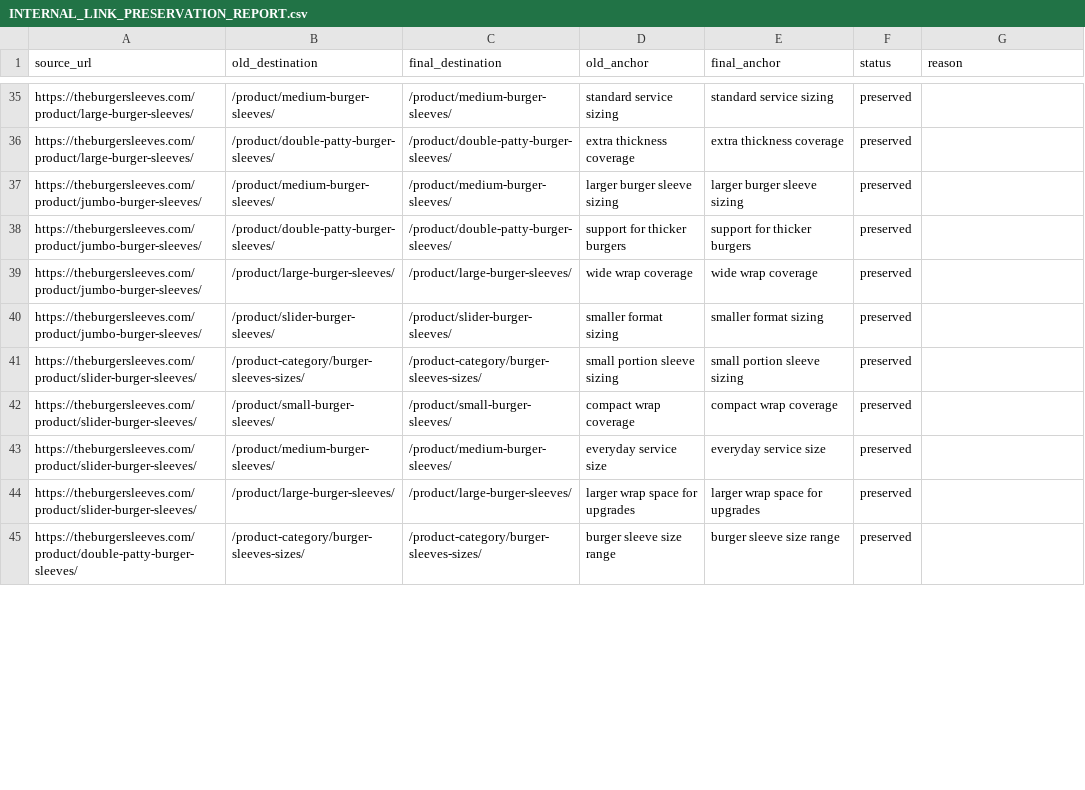
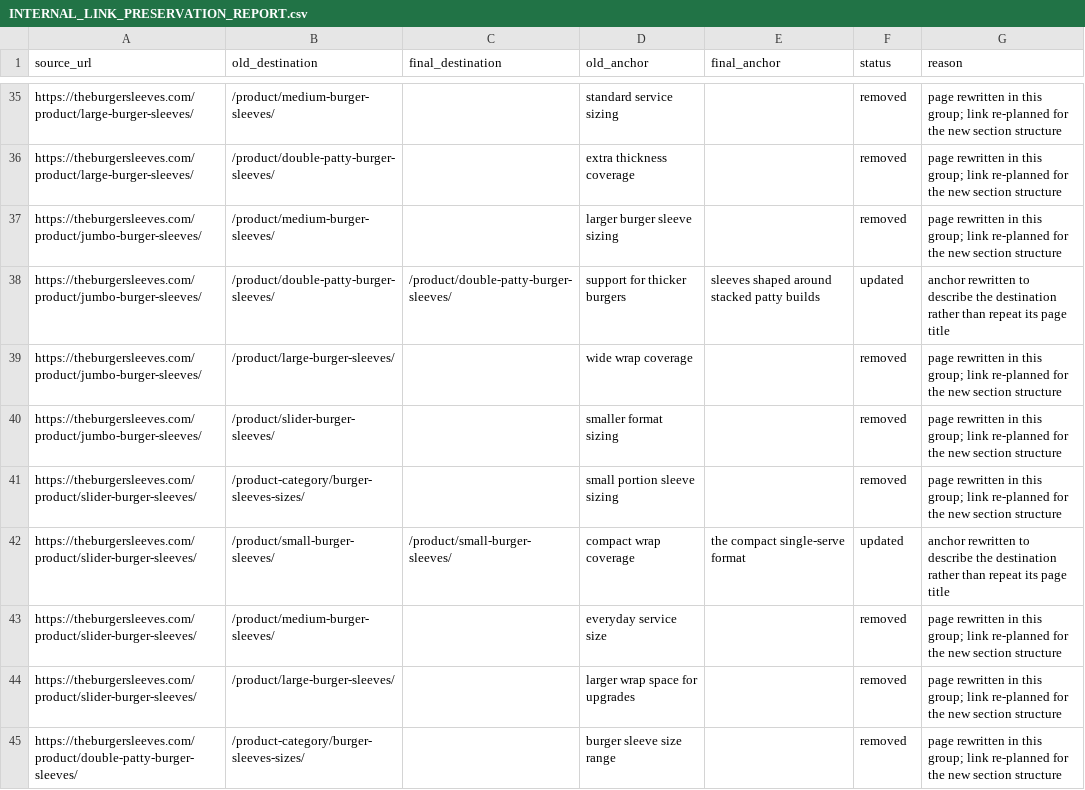
Before and after one commit to iamzeeshaikh/The-Burger-Sleeves, a CSV file: docs/INTERNAL_LINK_PRESERVATION_REPORT.csv, drawn as a sheet; only a part is shown, gaps mark what is left out; the diff covers the shown part only; the diff names each change by its address in the sheet, - before the commit and + after, or states it on an @@ line.

```diff
--- a/docs/INTERNAL_LINK_PRESERVATION_REPORT.csv
+++ b/docs/INTERNAL_LINK_PRESERVATION_REPORT.csv
-C35 (final_destination): /product/medium-burger-sleeves/
+C35 (final_destination): (empty)
-E35 (final_anchor): standard service sizing
+E35 (final_anchor): (empty)
-F35:F37 (status): preserved
+F35:F37 (status): removed
-G35:G37 (reason): (empty)
+G35:G37 (reason): page rewritten in this group; link re-planned for the new section structure
-C36 (final_destination): /product/double-patty-burger-sleeves/
+C36 (final_destination): (empty)
-E36 (final_anchor): extra thickness coverage
+E36 (final_anchor): (empty)
-C37 (final_destination): /product/medium-burger-sleeves/
+C37 (final_destination): (empty)
-E37 (final_anchor): larger burger sleeve sizing
+E37 (final_anchor): (empty)
-E38 (final_anchor): support for thicker burgers
+E38 (final_anchor): sleeves shaped around stacked patty builds
-F38 (status): preserved
+F38 (status): updated
-G38 (reason): (empty)
+G38 (reason): anchor rewritten to describe the destination rather than repeat its page title
-C39 (final_destination): /product/large-burger-sleeves/
+C39 (final_destination): (empty)
-E39 (final_anchor): wide wrap coverage
+E39 (final_anchor): (empty)
-F39:F41 (status): preserved
+F39:F41 (status): removed
-G39:G41 (reason): (empty)
+G39:G41 (reason): page rewritten in this group; link re-planned for the new section structure
-C40 (final_destination): /product/slider-burger-sleeves/
+C40 (final_destination): (empty)
-E40 (final_anchor): smaller format sizing
+E40 (final_anchor): (empty)
-C41 (final_destination): /product-category/burger-sleeves-sizes/
+C41 (final_destination): (empty)
-E41 (final_anchor): small portion sleeve sizing
+E41 (final_anchor): (empty)
-E42 (final_anchor): compact wrap coverage
+E42 (final_anchor): the compact single-serve format
-F42 (status): preserved
+F42 (status): updated
-G42 (reason): (empty)
+G42 (reason): anchor rewritten to describe the destination rather than repeat its page title
-C43 (final_destination): /product/medium-burger-sleeves/
+C43 (final_destination): (empty)
-E43 (final_anchor): everyday service size
+E43 (final_anchor): (empty)
-F43:F45 (status): preserved
+F43:F45 (status): removed
-G43:G45 (reason): (empty)
+G43:G45 (reason): page rewritten in this group; link re-planned for the new section structure
-C44 (final_destination): /product/large-burger-sleeves/
+C44 (final_destination): (empty)
-E44 (final_anchor): larger wrap space for upgrades
+E44 (final_anchor): (empty)
-C45 (final_destination): /product-category/burger-sleeves-sizes/
+C45 (final_destination): (empty)
-E45 (final_anchor): burger sleeve size range
+E45 (final_anchor): (empty)
```
Also changed, not shown: 9 added rows and 49 edited cells elsewhere in this file, docs/INTERNAL_LINK_MAP.csv, docs/PRODUCT_CONTENT_INVENTORY.csv, 9 other files.
